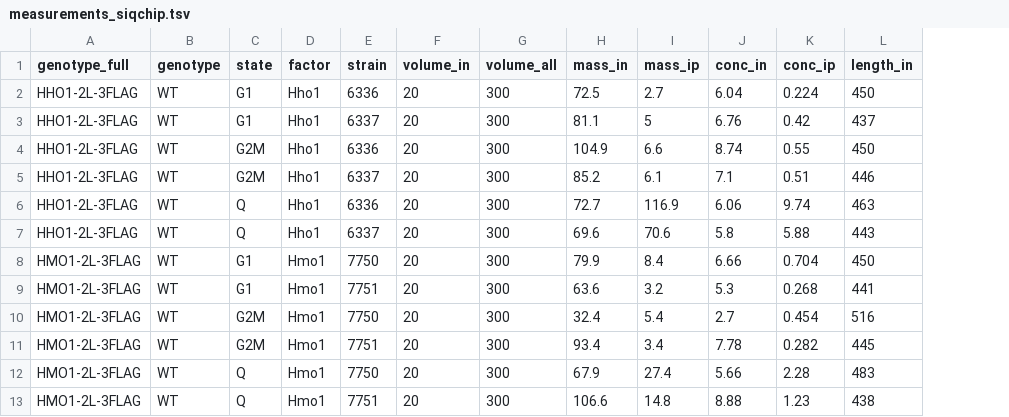
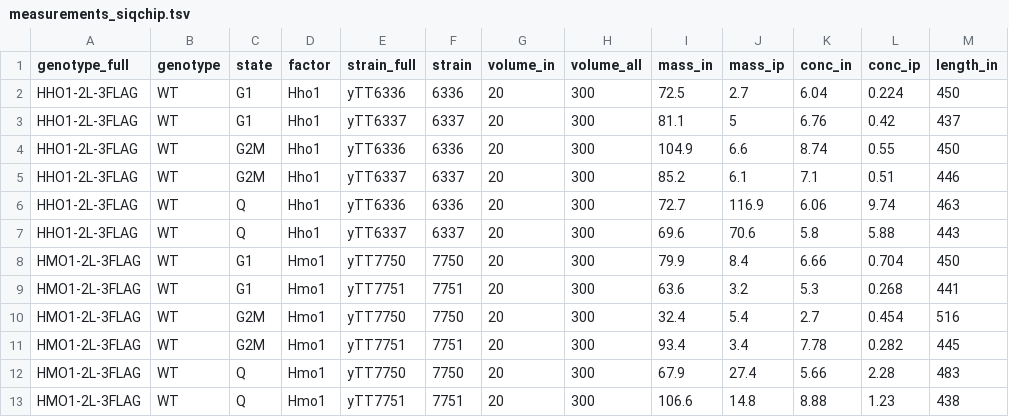
Before and after one commit to kalavattam/protocol_chipseq_signal_norm, a TSV file: data/raw/docs/measurements_siqchip.tsv, drawn as a sheet; only a part is shown; the diff names each change by its address in the sheet, - before the commit and + after, or states it on an @@ line.

Commit message:
Added more sample details to the siQ-ChIP metadata table file.

```diff
--- a/data/raw/docs/measurements_siqchip.tsv
+++ b/data/raw/docs/measurements_siqchip.tsv
+column E (strain_full), rows 2-13: yTT6336 | yTT6337 | yTT6336 | yTT6337 | yTT6336 | yTT6337 | yTT7750 | yTT7751 | yTT7750 | yTT7751 | yTT7750 | yTT7751
```
